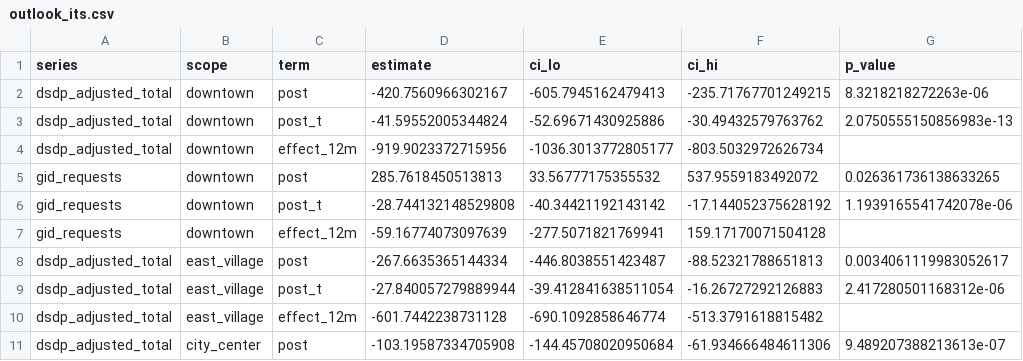
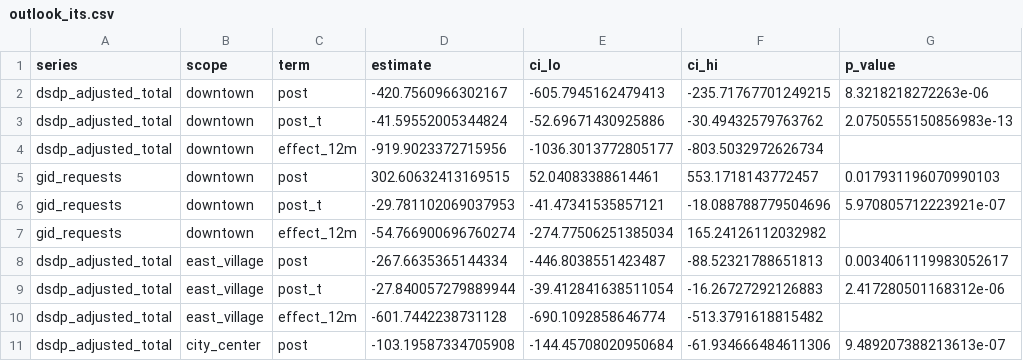
Before and after one commit to pynay/DSAHacks, a CSV file: marts/outlook_its.csv, drawn as a sheet; only a part is shown; the diff names each change by its address in the sheet, - before the commit and + after, or states it on an @@ line.

```diff
--- a/marts/outlook_its.csv
+++ b/marts/outlook_its.csv
-D5 (estimate): 285.7618450513813
+D5 (estimate): 302.60632413169515
-E5 (ci_lo): 33.56777175355532
+E5 (ci_lo): 52.04083388614461
-F5 (ci_hi): 537.9559183492072
+F5 (ci_hi): 553.1718143772457
-G5 (p_value): 0.026361736138633265
+G5 (p_value): 0.017931196070990103
-D6 (estimate): -28.744132148529808
+D6 (estimate): -29.781102069037953
-E6 (ci_lo): -40.34421192143142
+E6 (ci_lo): -41.47341535857121
-F6 (ci_hi): -17.144052375628192
+F6 (ci_hi): -18.088788779504696
-G6 (p_value): 1.1939165541742078e-06
+G6 (p_value): 5.970805712223921e-07
-D7 (estimate): -59.16774073097639
+D7 (estimate): -54.766900696760274
-E7 (ci_lo): -277.5071821769941
+E7 (ci_lo): -274.77506251385034
-F7 (ci_hi): 159.17170071504128
+F7 (ci_hi): 165.24126112032982
```
Also changed, not shown: 11 other files.
